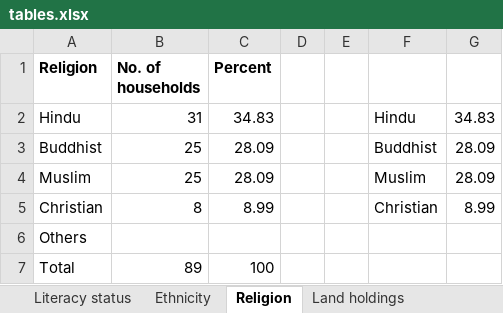
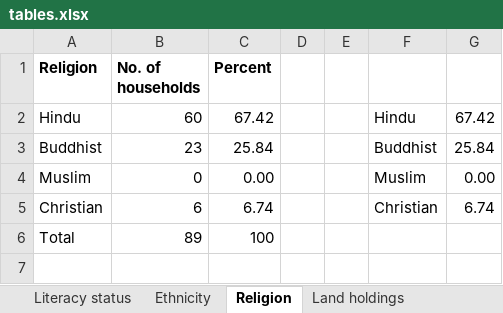
Before and after one commit to suwalcrystal/ward1, an Excel workbook: migration/tables.xlsx, sheet Religion, drawn as a sheet; values as stored, in another font and other column widths than the file's, no borders; charts and pictures not drawn; the diff names each change by its address in the sheet, - before the commit and + after, or states it on an @@ line.

```diff
--- a/migration/tables.xlsx (sheet Religion)
+++ b/migration/tables.xlsx (sheet Religion)
-B2 (No. of households): 31
+B2 (No. of households): 60
-C2 (Percent): 34.83
+C2 (Percent): 67.42
-G2: 34.83
+G2: 67.42
-B3 (No. of households): 25
+B3 (No. of households): 23
-C3 (Percent): 28.09
+C3 (Percent): 25.84
-G3: 28.09
+G3: 25.84
-B4 (No. of households): 25
+B4 (No. of households): 0
-C4 (Percent): 28.09
+C4 (Percent): 0.00
-G4: 28.09
+G4: 0.00
-B5 (No. of households): 8
+B5 (No. of households): 6
-C5 (Percent): 8.99
+C5 (Percent): 6.74
-G5: 8.99
+G5: 6.74
-row 6: Others
```
Also changed, not shown: sheet Ethnicity, sheet Land holdings, sheet Water source, other sheet tabs, formulas that keep their value, charts or pictures, migration/list of immigrants.xlsx, 2 other files.
